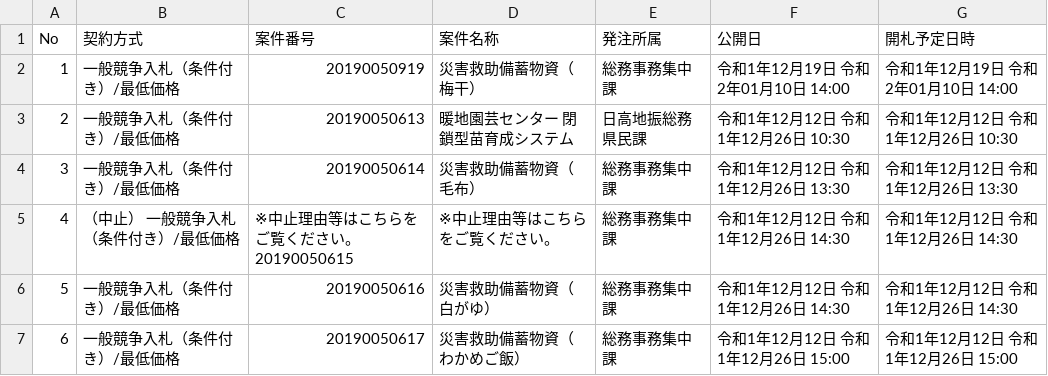
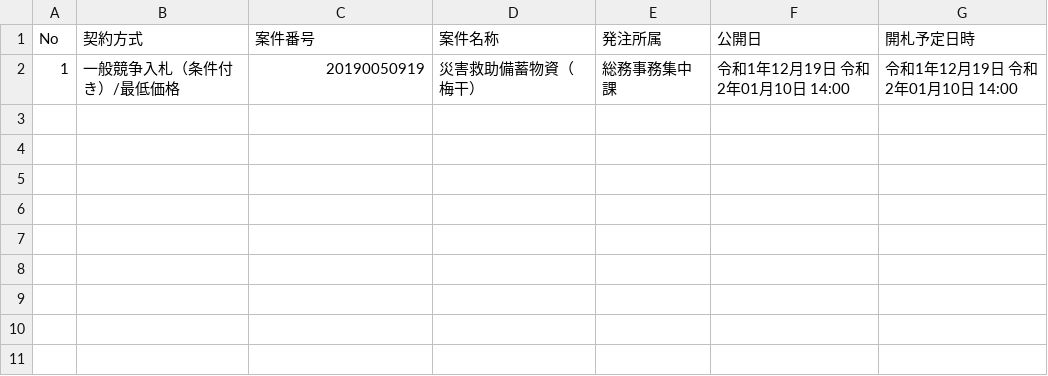
Before and after one commit to wakayama-pref-org/Goods-e-procurement-system_Bid_Advertisement, a CSV file: csv/goods-e-procurement-system_bid_advertisement.csv, drawn as a sheet; the diff names each change by its address in the sheet, - before the commit and + after, or states it on an @@ line.

```diff
--- a/csv/goods-e-procurement-system_bid_advertisement.csv
+++ b/csv/goods-e-procurement-system_bid_advertisement.csv
-row 3: 2 | 一般競争入札（条件付き）/最低価格 | 20190050613 | 暖地園芸センター 閉鎖型苗育成システム | 日高地振総務県民課 | 令和1年12月12日 令和1年12月26日 10:30 | 令和1年12月12日 令和1年12月26日 10:30
-row 4: 3 | 一般競争入札（条件付き）/最低価格 | 20190050614 | 災害救助備蓄物資（毛布） | 総務事務集中課 | 令和1年12月12日 令和1年12月26日 13:30 | 令和1年12月12日 令和1年12月26日 13:30
-row 5: 4 | （中止） 一般競争入札（条件付き）/最低価格 | ※中止理由等はこちらをご覧ください。 20190050615 | ※中止理由等はこちらをご覧ください。 | 総務事務集中課 | 令和1年12月12日 令和1年12月26日 14:30 | 令和1年12月12日 令和1年12月26日 14:30
-row 6: 5 | 一般競争入札（条件付き）/最低価格 | 20190050616 | 災害救助備蓄物資（白がゆ） | 総務事務集中課 | 令和1年12月12日 令和1年12月26日 14:30 | 令和1年12月12日 令和1年12月26日 14:30
-row 7: 6 | 一般競争入札（条件付き）/最低価格 | 20190050617 | 災害救助備蓄物資（わかめご飯） | 総務事務集中課 | 令和1年12月12日 令和1年12月26日 15:00 | 令和1年12月12日 令和1年12月26日 15:00
```
Also changed, not shown: 1 other file.
